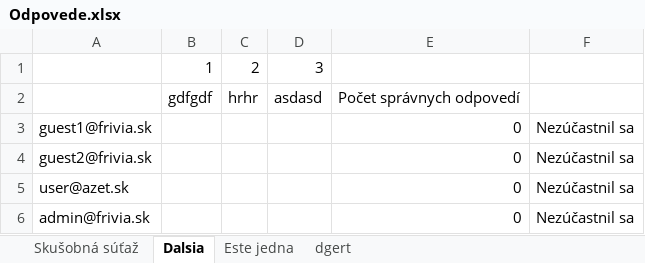
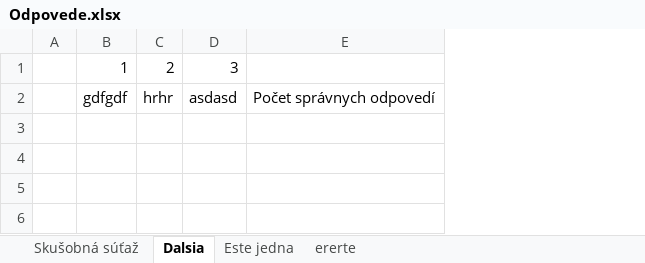
Before and after one commit to AndrejVysinsky/qr-game, an Excel workbook: wwwroot/Odpovede.xlsx, sheet Dalsia, drawn as a sheet; values as stored, in another font and other column widths than the file's, no borders; removed rows and columns are numbered as before the commit, all else as after; the diff names each change by its address in the sheet, - before the commit and + after, or states it on an @@ line.

```diff
--- a/wwwroot/Odpovede.xlsx (sheet Dalsia)
+++ b/wwwroot/Odpovede.xlsx (sheet Dalsia)
-sheet tab: dgert
+sheet tab: ererte
-column A, empty
+column A, empty
-column F, empty
-row 3: guest1@frivia.sk |  |  |  | 0 | Nezúčastnil sa
-row 4: guest2@frivia.sk |  |  |  | 0 | Nezúčastnil sa
-row 5: user@azet.sk |  |  |  | 0 | Nezúčastnil sa
-row 6: admin@frivia.sk |  |  |  | 0 | Nezúčastnil sa
```
Also changed, not shown: sheet ererte, sheet Skušobná súťaž, sheet Este jedna, 8 other files.
